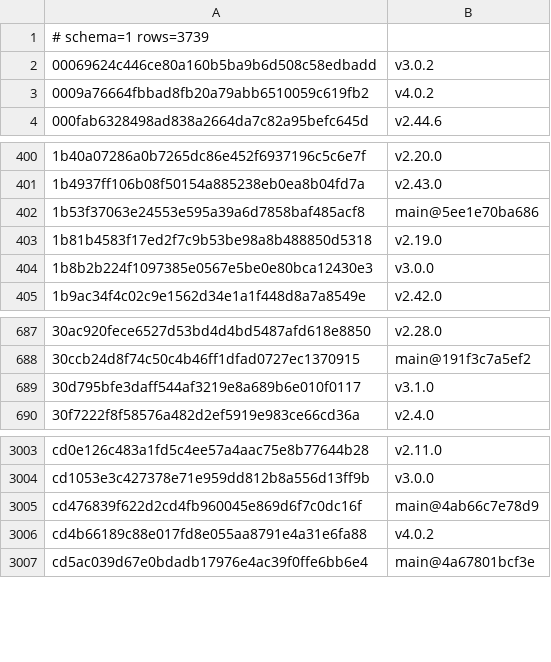
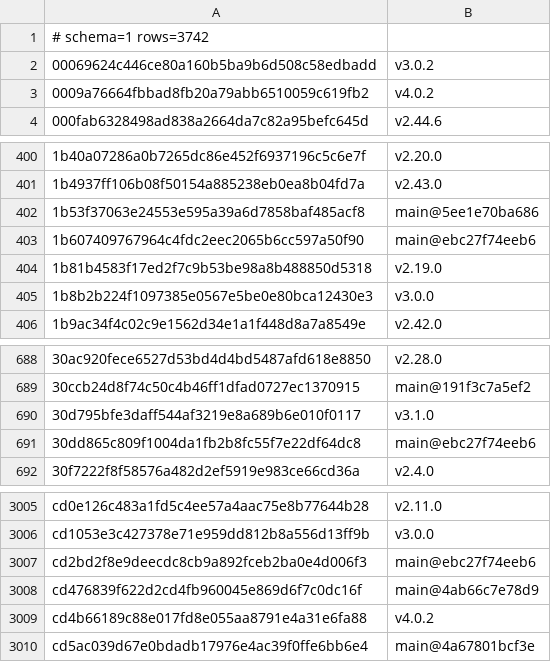
Before and after one commit to Sheldon-92/TAD, a TSV file: .tad/provenance/framework-released.tsv, drawn as a sheet; only a part is shown, gaps mark what is left out.

```diff
--- a/.tad/provenance/framework-released.tsv
+++ b/.tad/provenance/framework-released.tsv
@@ -1,2 +1,2 @@
-# schema=1 rows=3739
+# schema=1 rows=3742
 00069624c446ce80a160b5ba9b6d508c58edbadd	v3.0.2
@@ -402,2 +402,3 @@
 1b53f37063e24553e595a39a6d7858baf485acf8	main@5ee1e70ba686
+1b607409767964c4fdc2eec2065b6cc597a50f90	main@ebc27f74eeb6
 1b81b4583f17ed2f7c9b53be98a8b488850d5318	v2.19.0
@@ -689,2 +690,3 @@
 30d795bfe3daff544af3219e8a689b6e010f0117	v3.1.0
+30dd865c809f1004da1fb2b8fc55f7e22df64dc8	main@ebc27f74eeb6
 30f7222f8f58576a482d2ef5919e983ce66cd36a	v2.4.0
@@ -3004,2 +3006,3 @@ cd0e126c483a1fd5c4ee57a4aac75e8b77644b28	v2.11.0
 cd1053e3c427378e71e959dd812b8a556d13ff9b	v3.0.0
+cd2bd2f8e9deecdc8cb9a892fceb2ba0e4d006f3	main@ebc27f74eeb6
 cd476839f622d2cd4fb960045e869d6f7c0dc16f	main@4ab66c7e78d9
```
Also changed, not shown: 1 other file.
